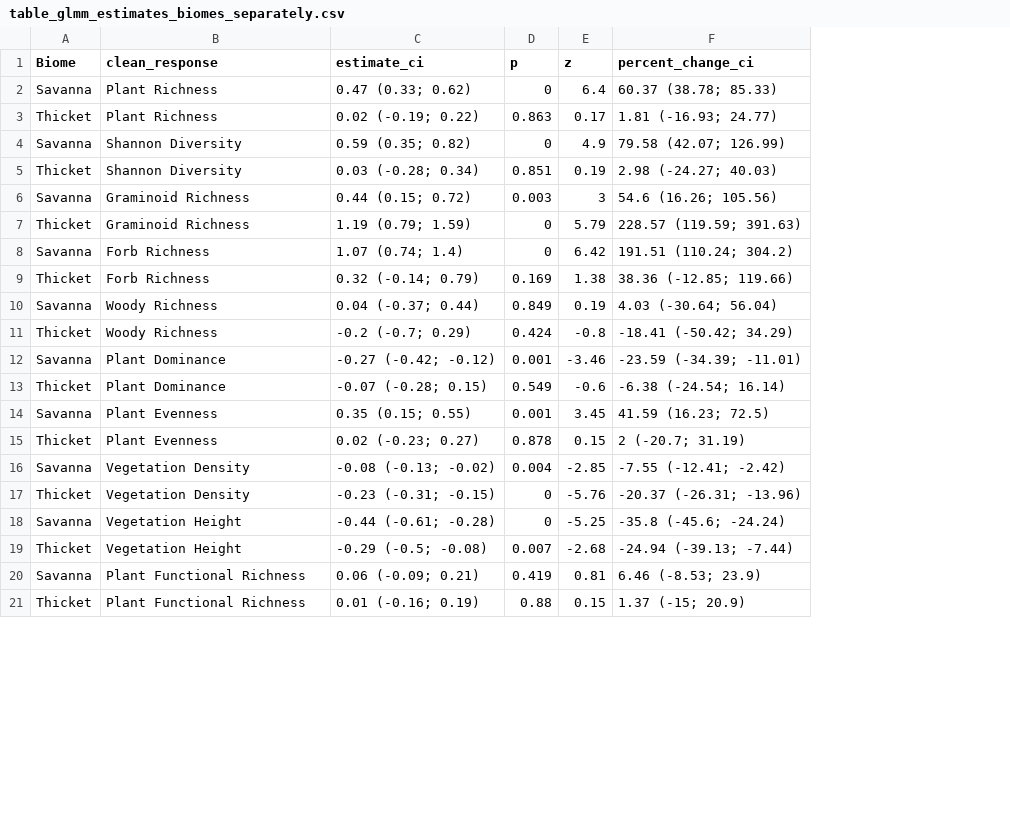
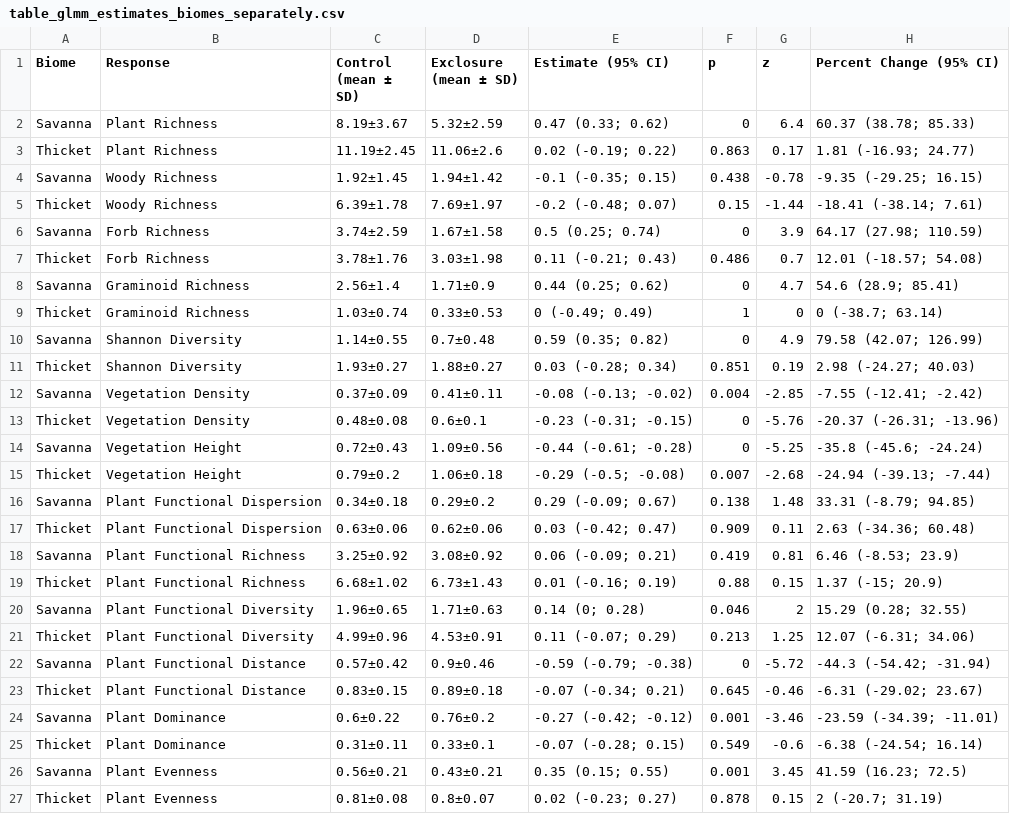
Before and after one commit to JonasTrepel/ExclosureFieldwork2025GitR, a CSV file: builds/model_outputs/table_glmm_estimates_biomes_separately.csv, drawn as a sheet; only a part is shown; removed rows and columns are numbered as before the commit, all else as after; the diff names each change by its address in the sheet, - before the commit and + after, or states it on an @@ line.

```diff
--- a/builds/model_outputs/table_glmm_estimates_biomes_separately.csv
+++ b/builds/model_outputs/table_glmm_estimates_biomes_separately.csv
+column C (Control (mean ± SD)), rows 2-3: 8.19±3.67 | 11.19±2.45; rows 10-11: 1.14±0.55 | 1.93±0.27; rows 24-27: 0.6±0.22 | 0.31±0.11 | 0.56±0.21 | 0.81±0.08
+column D (Exclosure (mean ± SD)), rows 2-3: 5.32±2.59 | 11.06±2.6; rows 10-11: 0.7±0.48 | 1.88±0.27; rows 24-27: 0.76±0.2 | 0.33±0.1 | 0.43±0.21 | 0.8±0.07
-B1: clean_response
+B1: Response
-E1: estimate_ci
+E1: Estimate (95% CI)
-H1: percent_change_ci
+H1: Percent Change (95% CI)
+row 4: Savanna | Woody Richness | 1.92±1.45 | 1.94±1.42 | -0.1 (-0.35; 0.15) | 0.438 | -0.78 | -9.35 (-29.25; 16.15)
+row 5: Thicket | Woody Richness | 6.39±1.78 | 7.69±1.97 | -0.2 (-0.48; 0.07) | 0.15 | -1.44 | -18.41 (-38.14; 7.61)
+row 6: Savanna | Forb Richness | 3.74±2.59 | 1.67±1.58 | 0.5 (0.25; 0.74) | 0 | 3.9 | 64.17 (27.98; 110.59)
+row 7: Thicket | Forb Richness | 3.78±1.76 | 3.03±1.98 | 0.11 (-0.21; 0.43) | 0.486 | 0.7 | 12.01 (-18.57; 54.08)
+row 8: Savanna | Graminoid Richness | 2.56±1.4 | 1.71±0.9 | 0.44 (0.25; 0.62) | 0 | 4.7 | 54.6 (28.9; 85.41)
+row 9: Thicket | Graminoid Richness | 1.03±0.74 | 0.33±0.53 | 0 (-0.49; 0.49) | 1 | 0 | 0 (-38.7; 63.14)
-row 6: Savanna | Graminoid Richness | 0.44 (0.15; 0.72) | 0.003 | 3 | 54.6 (16.26; 105.56)
-row 7: Thicket | Graminoid Richness | 1.19 (0.79; 1.59) | 0 | 5.79 | 228.57 (119.59; 391.63)
-row 8: Savanna | Forb Richness | 1.07 (0.74; 1.4) | 0 | 6.42 | 191.51 (110.24; 304.2)
-row 9: Thicket | Forb Richness | 0.32 (-0.14; 0.79) | 0.169 | 1.38 | 38.36 (-12.85; 119.66)
-row 10: Savanna | Woody Richness | 0.04 (-0.37; 0.44) | 0.849 | 0.19 | 4.03 (-30.64; 56.04)
-row 11: Thicket | Woody Richness | -0.2 (-0.7; 0.29) | 0.424 | -0.8 | -18.41 (-50.42; 34.29)
@@ row 16 moved to row 12: Savanna @@
@@ row 17 moved to row 13: Thicket @@
@@ row 18 moved to row 14: Savanna @@
@@ row 19 moved to row 15: Thicket @@
@@ row 24 moved to row 16: Savanna @@
@@ row 25 moved to row 17: Thicket @@
@@ row 20 moved to row 18: Savanna @@
@@ row 21 moved to row 19: Thicket @@
@@ row 22 moved to row 20: Savanna @@
@@ row 23 moved to row 21: Thicket @@
@@ row 26 moved to row 22: Savanna @@
@@ row 27 moved to row 23: Thicket @@
```
Also changed, not shown: builds/model_outputs/raw_glmm_estimates_biomes.csv, builds/model_outputs/raw_glmm_estimates_full_dataset.csv, 24 other files.
